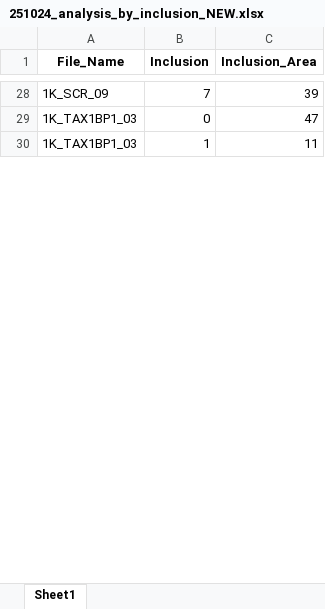
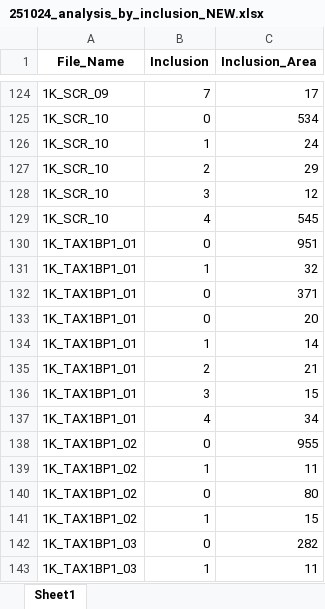
Before and after one commit to yiminghuang47/kara-lab, an Excel workbook: PFF_SCR_TAX_ADAM/251024_analysis_by_inclusion_NEW.xlsx, sheet Sheet1, drawn as a sheet; only a part is shown, gaps mark what is left out; values as stored, in another font and other column widths than the file's, no borders; addresses are those after the commit; the diff covers the shown part only; the diff names each change by its address in the sheet, - before the commit and + after, or states it on an @@ line.

Commit message:
improve cell segmentation algorithm. use histogram for identifying cells with no inclusions

```diff
--- a/PFF_SCR_TAX_ADAM/251024_analysis_by_inclusion_NEW.xlsx (sheet Sheet1)
+++ b/PFF_SCR_TAX_ADAM/251024_analysis_by_inclusion_NEW.xlsx (sheet Sheet1)
-C124 (Inclusion_Area): 39
+C124 (Inclusion_Area): 17
+row 125: 1K_SCR_10 | 0 | 534
+row 126: 1K_SCR_10 | 1 | 24
+row 127: 1K_SCR_10 | 2 | 29
+row 128: 1K_SCR_10 | 3 | 12
+row 129: 1K_SCR_10 | 4 | 545
+row 130: 1K_TAX1BP1_01 | 0 | 951
+row 131: 1K_TAX1BP1_01 | 1 | 32
+row 132: 1K_TAX1BP1_01 | 0 | 371
+row 133: 1K_TAX1BP1_01 | 0 | 20
+row 134: 1K_TAX1BP1_01 | 1 | 14
+row 135: 1K_TAX1BP1_01 | 2 | 21
+row 136: 1K_TAX1BP1_01 | 3 | 15
+row 137: 1K_TAX1BP1_01 | 4 | 34
+row 138: 1K_TAX1BP1_02 | 0 | 955
+row 139: 1K_TAX1BP1_02 | 1 | 11
+row 140: 1K_TAX1BP1_02 | 0 | 80
+row 141: 1K_TAX1BP1_02 | 1 | 15
-C142 (Inclusion_Area): 47
+C142 (Inclusion_Area): 282
```
Also changed, not shown: other rows of this sheet, PFF_SCR_TAX_ADAM/011124_analysis_by_inclusion_NEW.xlsx, PFF_SCR_TAX_ADAM/251024_analysis_by_cell_NEW.xlsx, 7 other files.
